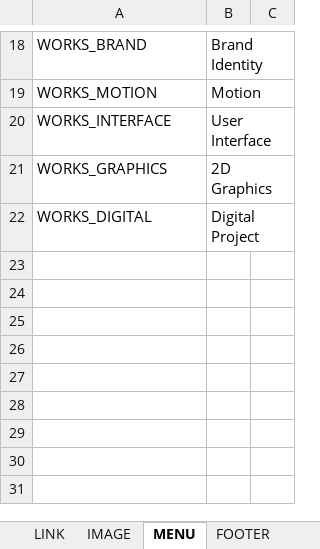
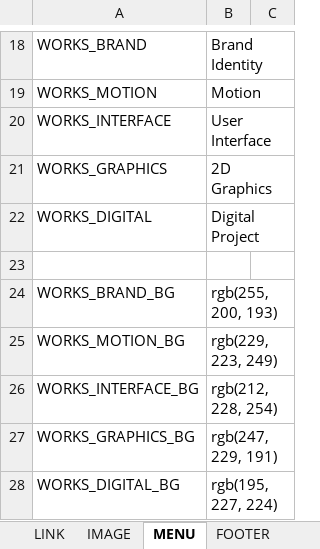
Before and after one commit to lcd11001/neko_website, an Excel workbook: data/text.xlsx, sheet MENU, drawn as a sheet; only a part is shown, gaps mark what is left out; values as stored, in another font and other column widths than the file's, no borders; the diff names each change by its address in the sheet, - before the commit and + after, or states it on an @@ line.

Commit message:
+ works menu

```diff
--- a/data/text.xlsx (sheet MENU)
+++ b/data/text.xlsx (sheet MENU)
+row 23: (empty)
+row 24: WORKS_BRAND_BG | rgb(255, 200, 193)
+row 25: WORKS_MOTION_BG | rgb(229, 223, 249)
+row 26: WORKS_INTERFACE_BG | rgb(212, 228, 254)
+row 27: WORKS_GRAPHICS_BG | rgb(247, 229, 191)
+row 28: WORKS_DIGITAL_BG | rgb(195, 227, 224)
```
Also changed, not shown: sheet WORKS, sheet HOME, sheet LINK, 5 other files.
